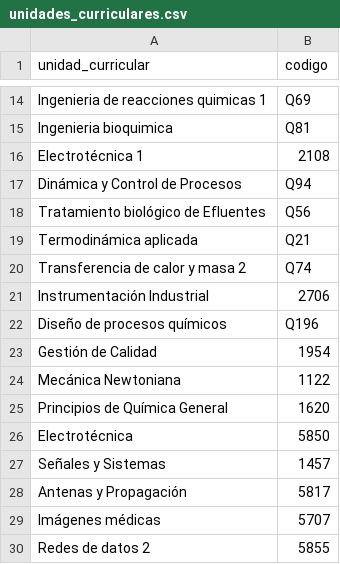
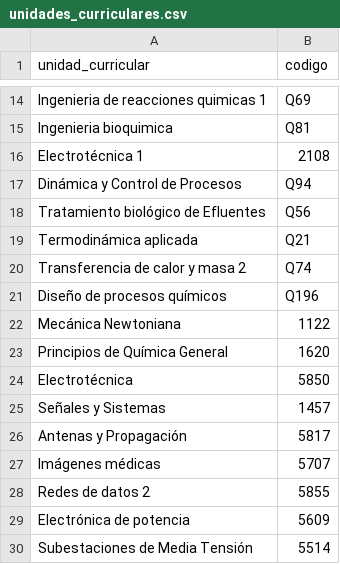
Before and after one commit to FacundoSpira/proyecto-grado, a CSV file: caso_lg_s_1_p_1/unidades_curriculares.csv, drawn as a sheet; only a part is shown, gaps mark what is left out; the shorter side is filled out with more unchanged rows; the diff names each change by its address in the sheet, - before the commit and + after, or states it on an @@ line.

```diff
--- a/caso_lg_s_1_p_1/unidades_curriculares.csv
+++ b/caso_lg_s_1_p_1/unidades_curriculares.csv
-row 21: Instrumentación Industrial | 2706
-row 23: Gestión de Calidad | 1954
```
Also changed, not shown: caso_lg_s_1_p_1/inscriptos.csv, 13 other files.
